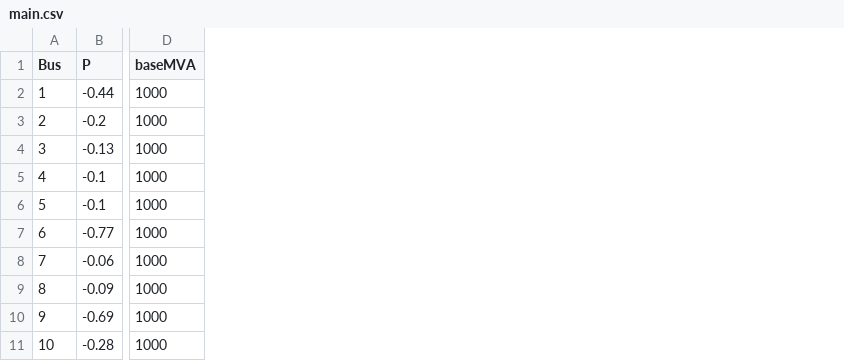
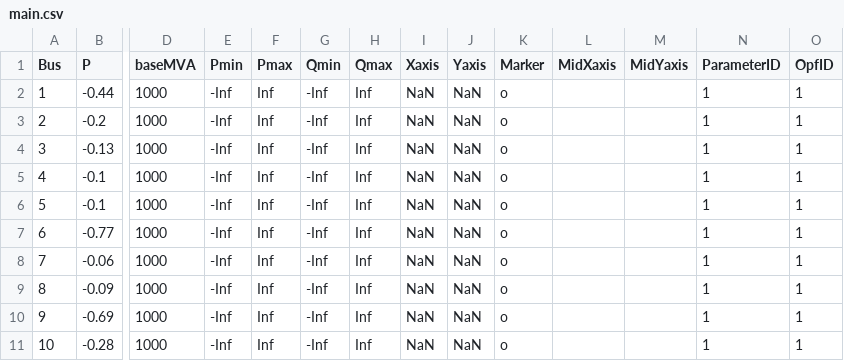
Before and after one commit to guilda-dev/guilda, a CSV file: _GUILDAobject/+network/@IEEJ_WEST30/peak/component/load-impedance/main.csv, drawn as a sheet; only a part is shown, gaps mark what is left out; the diff names each change by its address in the sheet, - before the commit and + after, or states it on an @@ line.

```diff
--- a/_GUILDAobject/+network/@IEEJ_WEST30/peak/component/load-impedance/main.csv
+++ b/_GUILDAobject/+network/@IEEJ_WEST30/peak/component/load-impedance/main.csv
+column E (Pmin), rows 2-11: all -Inf
+column F (Pmax), rows 2-11: all Inf
+column G (Qmin), rows 2-11: all -Inf
+column H (Qmax), rows 2-11: all Inf
+column I (Xaxis), rows 2-11: all NaN
+column J (Yaxis), rows 2-11: all NaN
+column K (Marker), rows 2-11: all o
+column L (MidXaxis), empty
+column M (MidYaxis), empty
+column N (ParameterID), rows 2-11: all 1
+column O (OpfID), rows 2-11: all 1
```
Also changed, not shown: _GUILDAobject/+network/@IEEJ_WEST30/night/component/gen-park/dynamics.csv, _GUILDAobject/+network/@IEEJ_WEST30/night/component/gen-park/main.csv, 10 other files.
